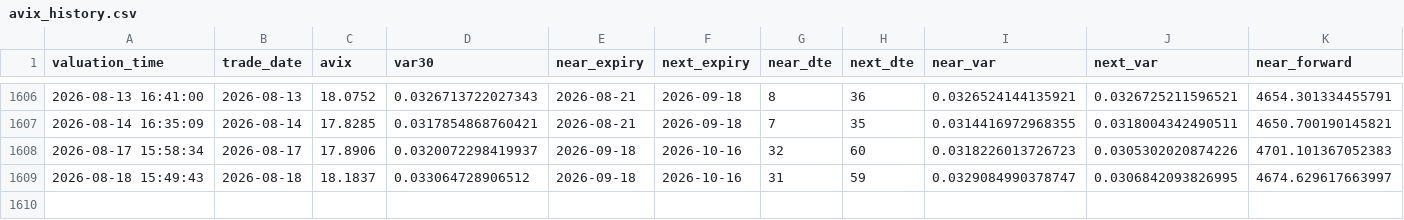
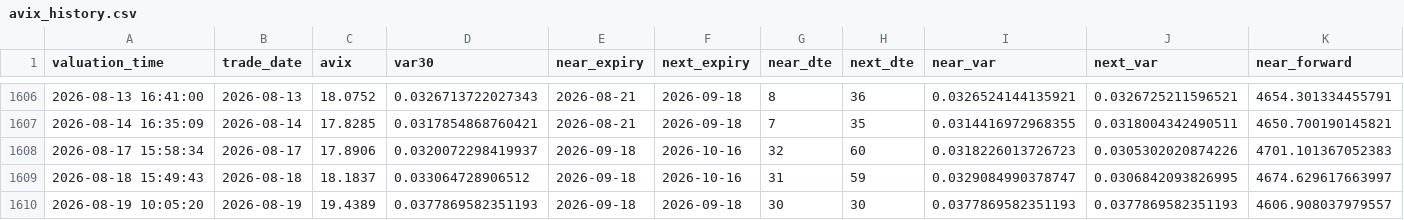
Before and after one commit to AmineSeRaFimmm/a-share-five-layer-pwa, a CSV file: data/avix/avix_history.csv, drawn as a sheet; only a part is shown, gaps mark what is left out; rows hold the shown columns only; the diff names each change by its address in the sheet, - before the commit and + after, or states it on an @@ line.

```diff
--- a/data/avix/avix_history.csv
+++ b/data/avix/avix_history.csv
+row 1610: 2026-08-19 10:05:20 | 2026-08-19 | 19.4389 | 0.0377869582351193 | 2026-09-18 | 2026-09-18 | 30 | 30 | 0.0377869582351193 | 0.0377869582351193 | 4606.908037979557
```
Also changed, not shown: data/avix_300_close_mid.csv, 2 other files.
